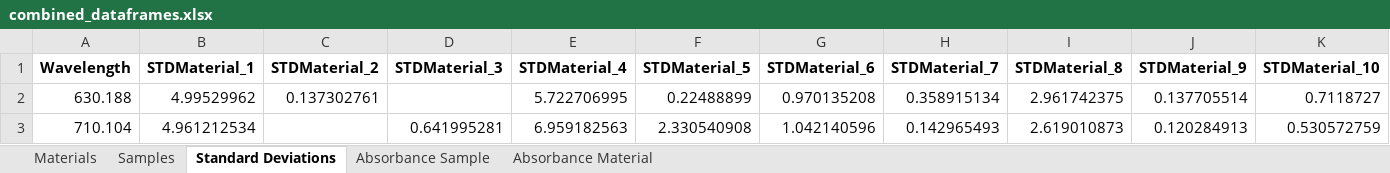
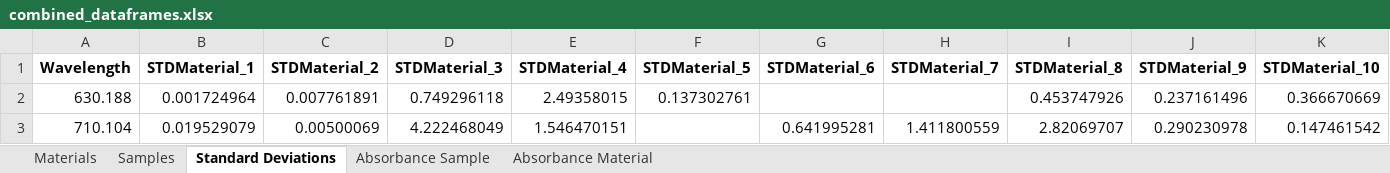
Before and after one commit to Hulkbert/PhantomSpecData, an Excel workbook: combined_dataframes.xlsx, sheet Standard Deviations, drawn as a sheet; only a part is shown; values as stored, in another font and other column widths than the file's, no borders; the diff covers the shown part only; the diff names each change by its address in the sheet, - before the commit and + after, or states it on an @@ line.

```diff
--- a/combined_dataframes.xlsx (sheet Standard Deviations)
+++ b/combined_dataframes.xlsx (sheet Standard Deviations)
-B2 (STDMaterial_1): 4.99529962
+B2 (STDMaterial_1): 0.001724964
-C2 (STDMaterial_2): 0.137302761
+C2 (STDMaterial_2): 0.007761891
-D2 (STDMaterial_3): (empty)
+D2 (STDMaterial_3): 0.749296118
-E2 (STDMaterial_4): 5.722706995
+E2 (STDMaterial_4): 2.49358015
-F2 (STDMaterial_5): 0.22488899
+F2 (STDMaterial_5): 0.137302761
-G2 (STDMaterial_6): 0.970135208
+G2 (STDMaterial_6): (empty)
-H2 (STDMaterial_7): 0.358915134
+H2 (STDMaterial_7): (empty)
-I2 (STDMaterial_8): 2.961742375
+I2 (STDMaterial_8): 0.453747926
-J2 (STDMaterial_9): 0.137705514
+J2 (STDMaterial_9): 0.237161496
-K2 (STDMaterial_10): 0.7118727
+K2 (STDMaterial_10): 0.366670669
-B3 (STDMaterial_1): 4.961212534
+B3 (STDMaterial_1): 0.019529079
-C3 (STDMaterial_2): (empty)
+C3 (STDMaterial_2): 0.00500069
-D3 (STDMaterial_3): 0.641995281
+D3 (STDMaterial_3): 4.222468049
-E3 (STDMaterial_4): 6.959182563
+E3 (STDMaterial_4): 1.546470151
-F3 (STDMaterial_5): 2.330540908
+F3 (STDMaterial_5): (empty)
-G3 (STDMaterial_6): 1.042140596
+G3 (STDMaterial_6): 0.641995281
-H3 (STDMaterial_7): 0.142965493
+H3 (STDMaterial_7): 1.411800559
-I3 (STDMaterial_8): 2.619010873
+I3 (STDMaterial_8): 2.82069707
-J3 (STDMaterial_9): 0.120284913
+J3 (STDMaterial_9): 0.290230978
-K3 (STDMaterial_10): 0.530572759
+K3 (STDMaterial_10): 0.147461542
```
Also changed, not shown: 84 edited cells elsewhere in this sheet, sheet Samples, sheet Absorbance Sample, sheet Absorbance Material, sheet Materials, 2 other files.
